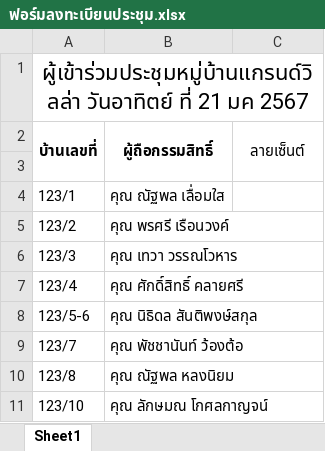
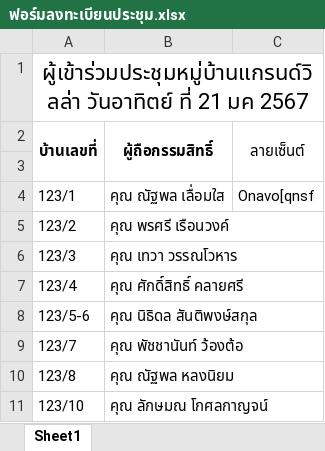
Before and after one commit to Tortragoon90253/Demo, an Excel workbook: ฟอร์มลงทะเบียนประชุม.xlsx, sheet Sheet1, drawn as a sheet; only a part is shown; values as stored, in another font and other column widths than the file's, no borders; the diff names each change by its address in the sheet, - before the commit and + after, or states it on an @@ line.

Commit message:
add something

```diff
--- a/ฟอร์มลงทะเบียนประชุม.xlsx (sheet Sheet1)
+++ b/ฟอร์มลงทะเบียนประชุม.xlsx (sheet Sheet1)
-C4 (ลายเซ็นต์): (empty)
+C4 (ลายเซ็นต์): Onavo[qnsf
```
